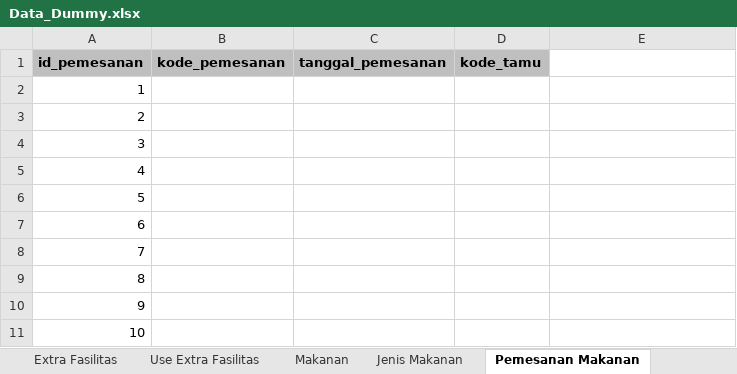
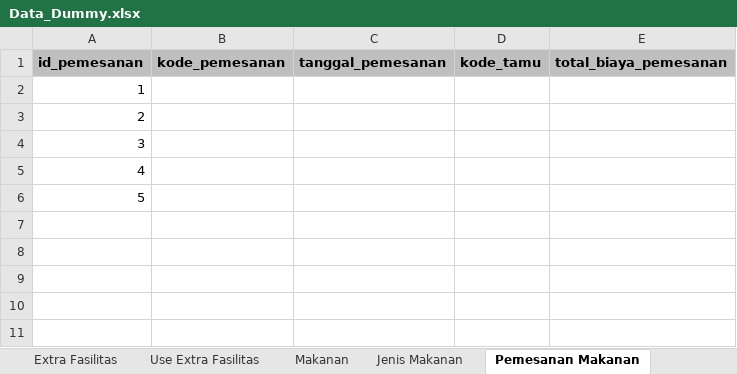
Before and after one commit to aaronlinggo/Project-PCS, an Excel workbook: database/Data_Dummy.xlsx, sheet Pemesanan Makanan, drawn as a sheet; values as stored, in another font and other column widths than the file's, no borders; the diff names each change by its address in the sheet, - before the commit and + after, or states it on an @@ line.

```diff
--- a/database/Data_Dummy.xlsx (sheet Pemesanan Makanan)
+++ b/database/Data_Dummy.xlsx (sheet Pemesanan Makanan)
-E1: (empty)
+E1: total_biaya_pemesanan
-E1 fill: none
+E1 fill: #BFBFBF
-row 7: 6
-row 8: 7
-row 9: 8
-row 10: 9
-row 11: 10
```
Also changed, not shown: 3 other files.
